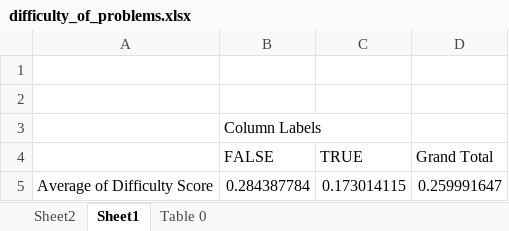
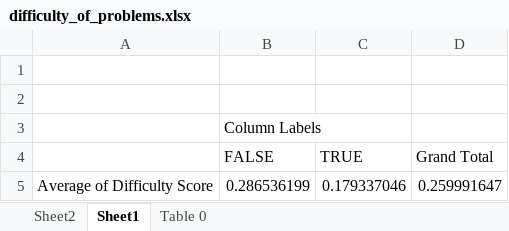
Before and after one commit to JosephHardy91/rosalind, an Excel workbook: extra/difficulty_of_problems.xlsx, sheet Sheet1, drawn as a sheet; values as stored, in another font and other column widths than the file's, no borders; charts and pictures not drawn; the diff names each change by its address in the sheet, - before the commit and + after, or states it on an @@ line.

```diff
--- a/extra/difficulty_of_problems.xlsx (sheet Sheet1)
+++ b/extra/difficulty_of_problems.xlsx (sheet Sheet1)
-B5 (FALSE): 0.284387784
+B5 (FALSE): 0.286536199
-C5 (TRUE): 0.173014115
+C5 (TRUE): 0.179337046
```
Also changed, not shown: sheet Table 0, sheet Sheet2, charts or pictures, 2 other files.
